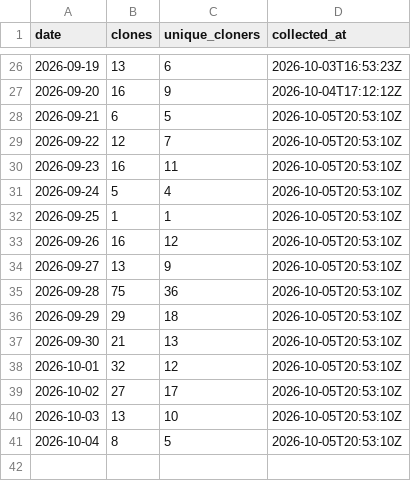
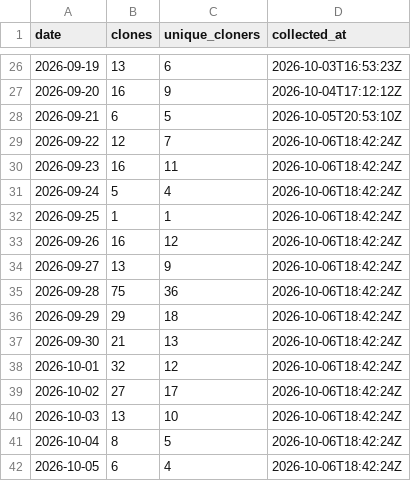
Before and after one commit to protocorn/clippy-vision, a CSV file: stats/github-traffic/clones_daily.csv, drawn as a sheet; only a part is shown, gaps mark what is left out.

```diff
--- a/stats/github-traffic/clones_daily.csv
+++ b/stats/github-traffic/clones_daily.csv
@@ -28,14 +28,15 @@
 "2026-09-21","6","5","2026-10-05T20:53:10Z"
-"2026-09-22","12","7","2026-10-05T20:53:10Z"
-"2026-09-23","16","11","2026-10-05T20:53:10Z"
-"2026-09-24","5","4","2026-10-05T20:53:10Z"
-"2026-09-25","1","1","2026-10-05T20:53:10Z"
-"2026-09-26","16","12","2026-10-05T20:53:10Z"
-"2026-09-27","13","9","2026-10-05T20:53:10Z"
-"2026-09-28","75","36","2026-10-05T20:53:10Z"
-"2026-09-29","29","18","2026-10-05T20:53:10Z"
-"2026-09-30","21","13","2026-10-05T20:53:10Z"
-"2026-10-01","32","12","2026-10-05T20:53:10Z"
-"2026-10-02","27","17","2026-10-05T20:53:10Z"
-"2026-10-03","13","10","2026-10-05T20:53:10Z"
-"2026-10-04","8","5","2026-10-05T20:53:10Z"
+"2026-09-22","12","7","2026-10-06T18:42:24Z"
+"2026-09-23","16","11","2026-10-06T18:42:24Z"
+"2026-09-24","5","4","2026-10-06T18:42:24Z"
+"2026-09-25","1","1","2026-10-06T18:42:24Z"
+"2026-09-26","16","12","2026-10-06T18:42:24Z"
+"2026-09-27","13","9","2026-10-06T18:42:24Z"
+"2026-09-28","75","36","2026-10-06T18:42:24Z"
+"2026-09-29","29","18","2026-10-06T18:42:24Z"
+"2026-09-30","21","13","2026-10-06T18:42:24Z"
+"2026-10-01","32","12","2026-10-06T18:42:24Z"
+"2026-10-02","27","17","2026-10-06T18:42:24Z"
+"2026-10-03","13","10","2026-10-06T18:42:24Z"
+"2026-10-04","8","5","2026-10-06T18:42:24Z"
+"2026-10-05","6","4","2026-10-06T18:42:24Z"
```
Also changed, not shown: stats/github-traffic/popular_paths.csv, stats/github-traffic/referrers.csv, 3 other files.
